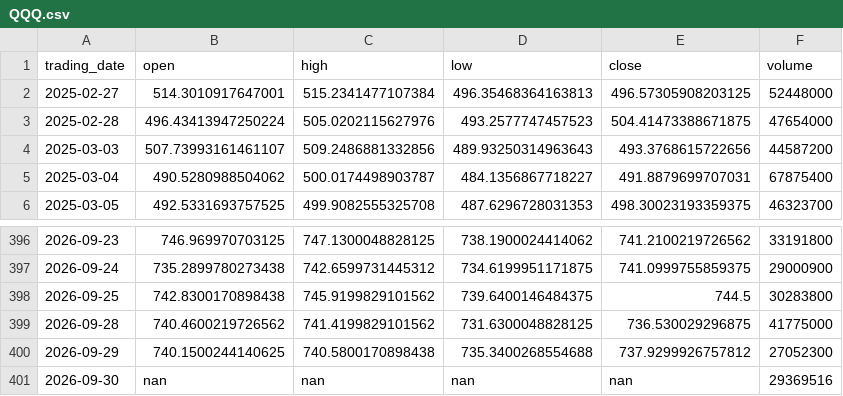
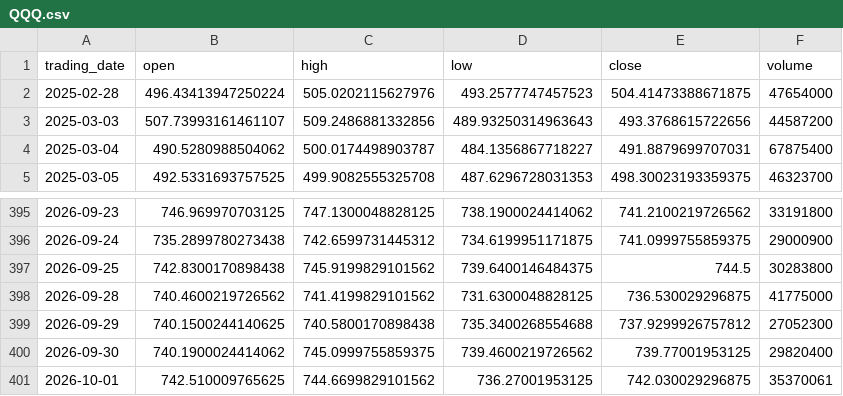
Before and after one commit to ylqi007/Stock-MA-Tracker, a CSV file: data/QQQ.csv, drawn as a sheet; only a part is shown, gaps mark what is left out.

```diff
--- a/data/QQQ.csv
+++ b/data/QQQ.csv
@@ -1,3 +1,2 @@
 trading_date,open,high,low,close,volume
-2025-02-27,514.3010917647001,515.2341477107384,496.35468364163813,496.57305908203125,52448000
 2025-02-28,496.43413947250224,505.0202115627976,493.2577747457523,504.41473388671875,47654000
@@ -400,2 +399,3 @@ trading_date,open,high,low,close,volume
 2026-09-29,740.1500244140625,740.5800170898438,735.3400268554688,737.9299926757812,27052300
-2026-09-30,nan,nan,nan,nan,29369516
+2026-09-30,740.1900024414062,745.0999755859375,739.4600219726562,739.77001953125,29820400
+2026-10-01,742.510009765625,744.6699829101562,736.27001953125,742.030029296875,35370061
```
Also changed, not shown: 1 other file.
